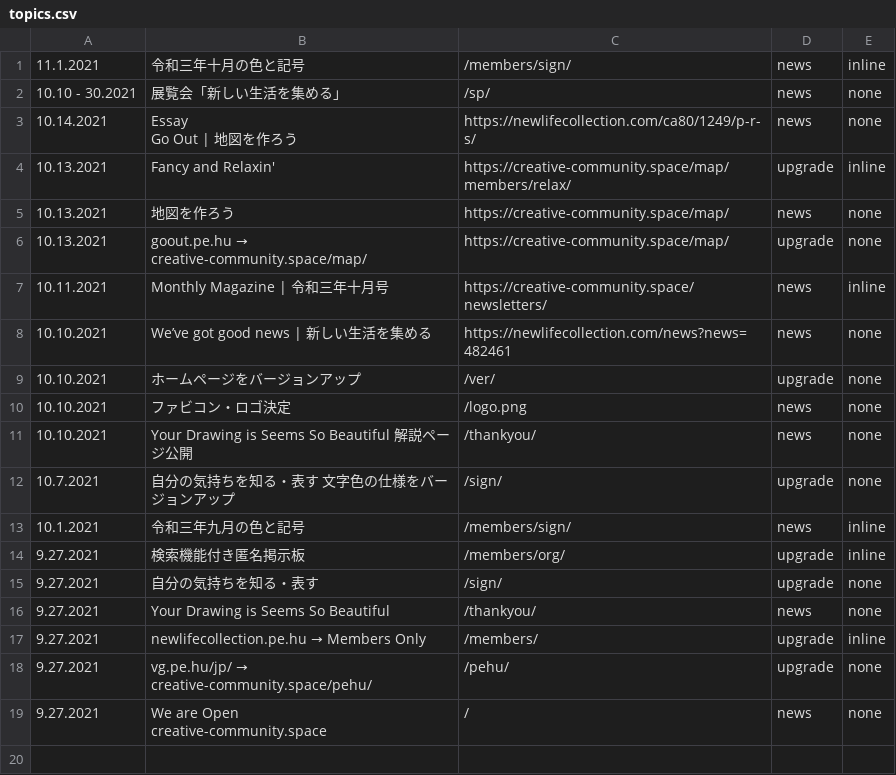
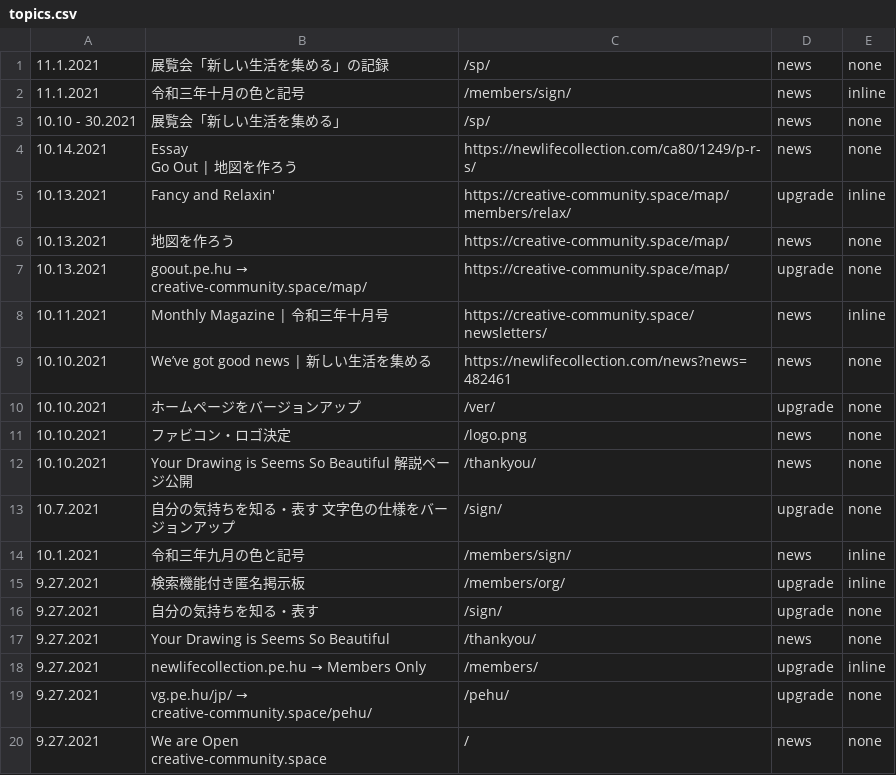
Before and after one commit to creative-community-pehu/index, a CSV file: ver/topics.csv, drawn as a sheet.

Commit message:
Update topics.csv

```diff
--- a/ver/topics.csv
+++ b/ver/topics.csv
@@ -1 +1,2 @@
+11.1.2021 ,"展覧会「新しい生活を集める」の記録","/sp/",news,none
 11.1.2021 ,"令和三年十月の色と記号","/members/sign/",news,inline
```
